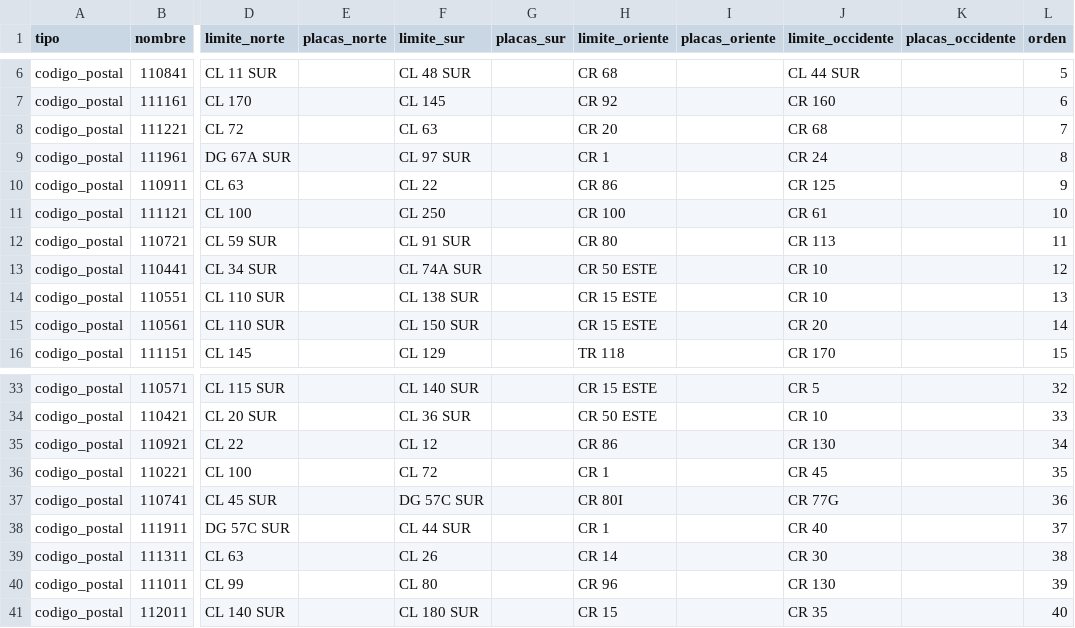
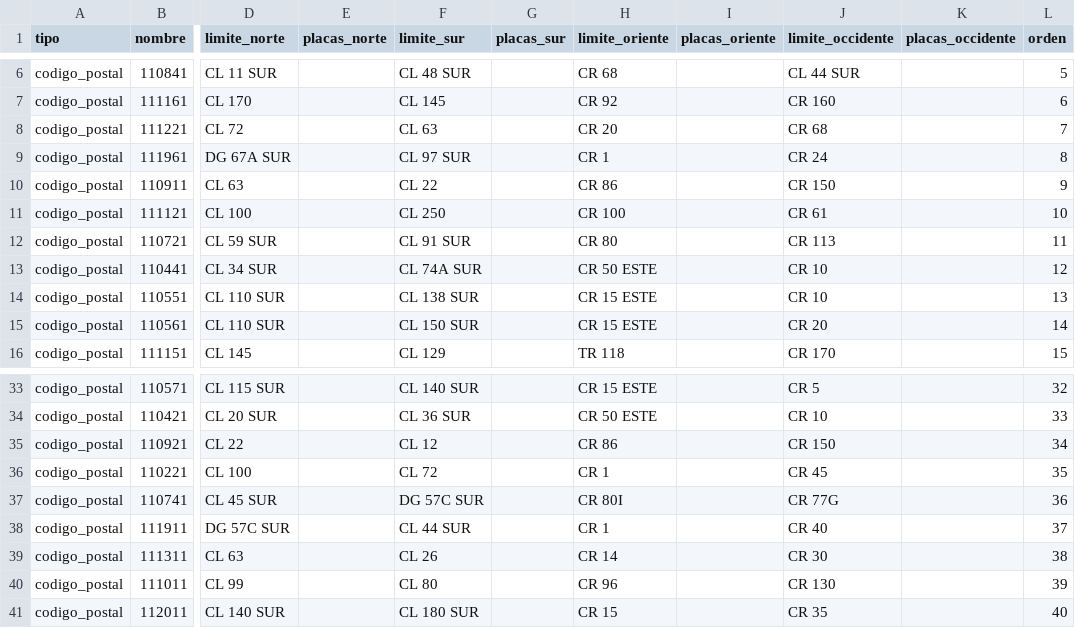
Before and after one commit to MauricioCombariza/servilla_erp, a CSV file: backend/app/assets/sectorizacion_limites.csv, drawn as a sheet; only a part is shown, gaps mark what is left out; the diff names each change by its address in the sheet, - before the commit and + after, or states it on an @@ line.

```diff
--- a/backend/app/assets/sectorizacion_limites.csv
+++ b/backend/app/assets/sectorizacion_limites.csv
-J10 (limite_occidente): CR 125
+J10 (limite_occidente): CR 150
-J35 (limite_occidente): CR 130
+J35 (limite_occidente): CR 150
```
Also changed, not shown: 2 other files.
